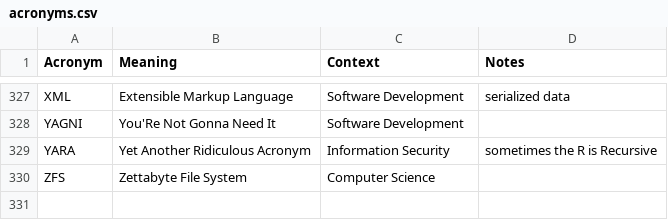
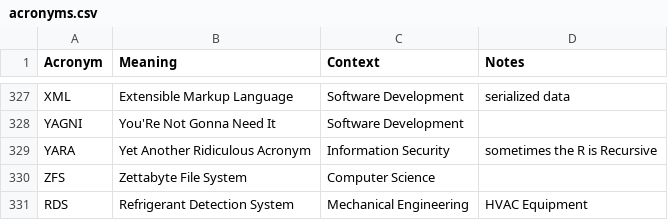
Before and after one commit to chadmando/acronyms, a CSV file: acronyms.csv, drawn as a sheet; only a part is shown, gaps mark what is left out; the diff names each change by its address in the sheet, - before the commit and + after, or states it on an @@ line.

Commit message:
Add RDS acronym for Refrigerant Detection System

```diff
--- a/acronyms.csv
+++ b/acronyms.csv
+row 331: RDS | Refrigerant Detection System | Mechanical Engineering | HVAC Equipment
```
